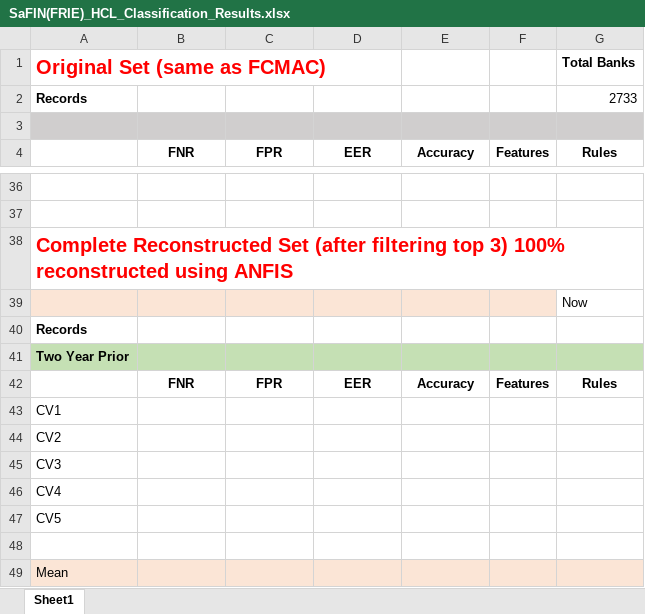
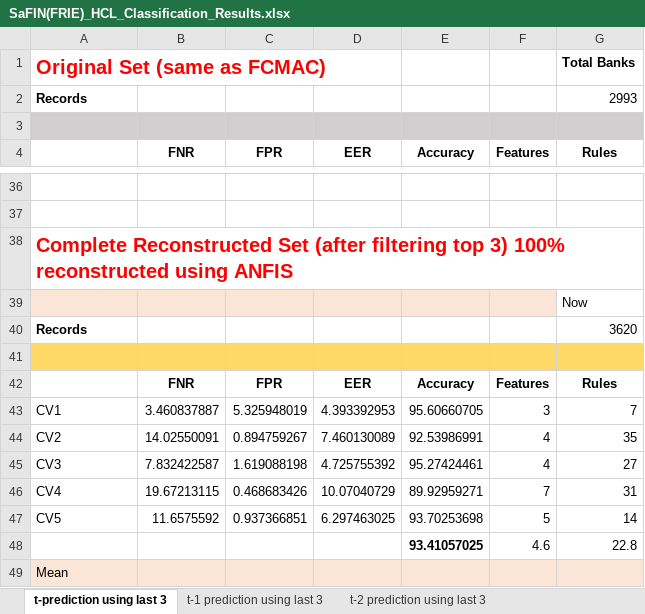
Before and after one commit to Javelin1991/htet_predict_bank_failure, an Excel workbook: Experiment_Resulsts/SaFIN(FRIE)_HCL_Classification_Results.xlsx, sheet t-prediction using last 3, drawn as a sheet; only a part is shown, gaps mark what is left out; values as stored, in another font and other column widths than the file's, no borders; removed rows and columns are numbered as before the commit, all else as after; the diff covers the shown part only; the diff names each change by its address in the sheet, - before the commit and + after, or states it on an @@ line.

```diff
--- a/Experiment_Resulsts/SaFIN(FRIE)_HCL_Classification_Results.xlsx (sheet t-prediction using last 3)
+++ b/Experiment_Resulsts/SaFIN(FRIE)_HCL_Classification_Results.xlsx (sheet t-prediction using last 3)
-sheet tab: Sheet1
+sheet tab: t-prediction using last 3
+sheet tab: t-1 prediction using last 3
+sheet tab: t-2 prediction using last 3
-G2 (Rules): 2733
+G2 (Rules): 2993
-G40 (Rules): (empty)
+G40 (Rules): 3620
-A41: Two Year Prior
+A41: (empty)
-A41:G41 fill: #C5E0B4
+A41:G41 fill: #FFD966
-row 43: CV1
-row 44: CV2
-row 45: CV3
-row 46: CV4
-row 47: CV5
-row 43: (empty)
+row 43: CV1 | 3.460837887 | 5.325948019 | 4.393392953 | 95.60660705 | 3 | 7
+row 44: CV2 | 14.02550091 | 0.894759267 | 7.460130089 | 92.53986991 | 4 | 35
+row 45: CV3 | 7.832422587 | 1.619088198 | 4.725755392 | 95.27424461 | 4 | 27
+row 46: CV4 | 19.67213115 | 0.468683426 | 10.07040729 | 89.92959271 | 7 | 31
+row 47: CV5 | 11.6575592 | 0.937366851 | 6.297463025 | 93.70253698 | 5 | 14
+row 48:  |  |  |  | 93.41057025 | 4.6 | 22.8
```
Also changed, not shown: 16 added rows, 16 removed rows, 2 moved rows, 36 edited cells and cell formats elsewhere in this sheet, 25 other files.
